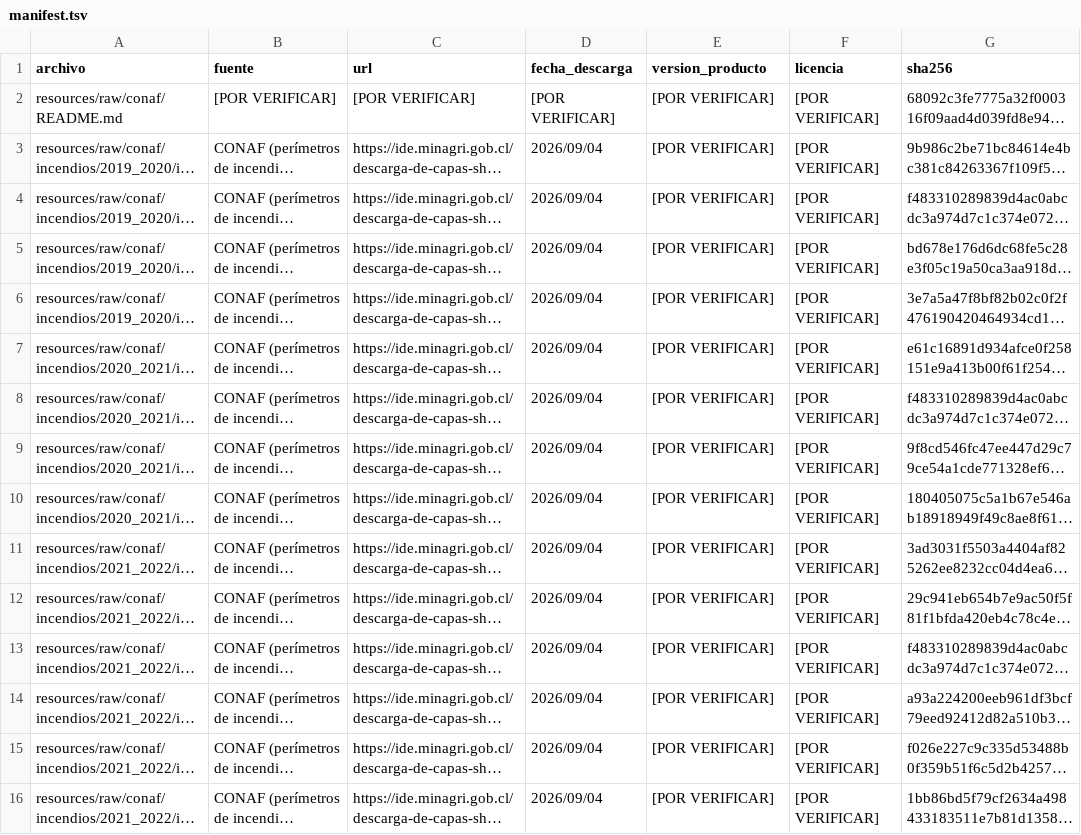
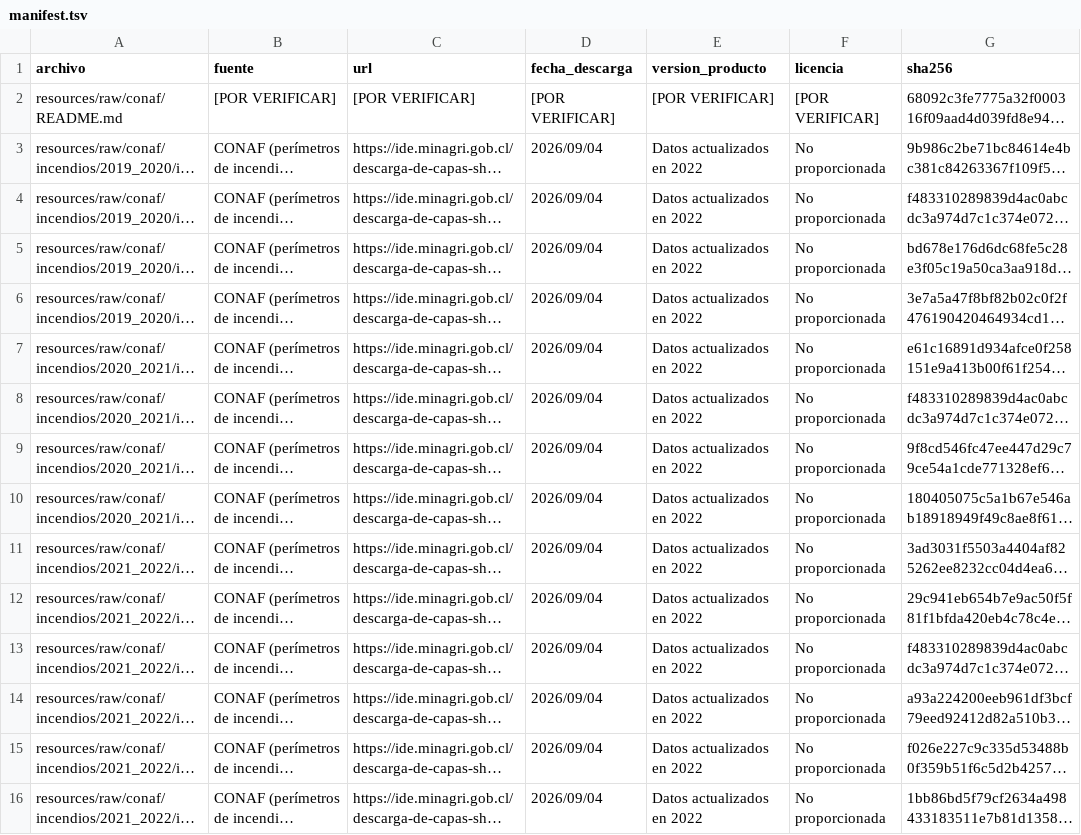
Before and after one commit to Delkira544/Proyecto-Titulo, a TSV file: resources/external_meta/manifest.tsv, drawn as a sheet; only a part is shown; long unchanged cells end in …; the diff covers the shown part only; the diff names each change by its address in the sheet, - before the commit and + after, or states it on an @@ line.

```diff
--- a/resources/external_meta/manifest.tsv
+++ b/resources/external_meta/manifest.tsv
-E3:E16 (version_producto): [POR VERIFICAR]
+E3:E16 (version_producto): Datos actualizados en 2022
-F3:F16 (licencia): [POR VERIFICAR]
+F3:F16 (licencia): No proporcionada
```
Also changed, not shown: 4 added rows and 49 edited cells elsewhere in this file, resources/external_meta/fires_usability.csv, 21 other files.
